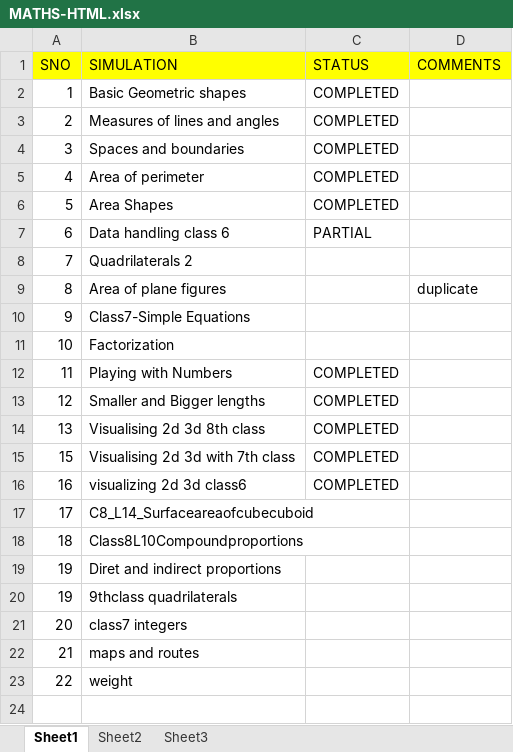
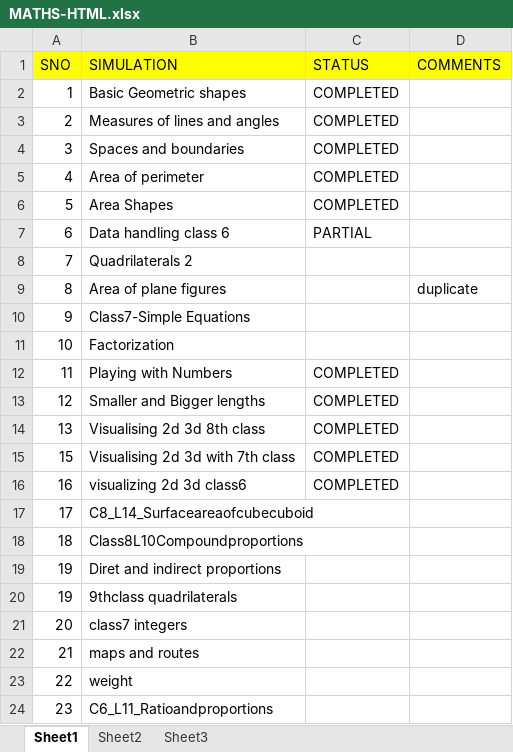
Before and after one commit to htmlcode1234lchs/html1, an Excel workbook: HTML5/Maths HTML/MATHS-HTML.xlsx, sheet Sheet1, drawn as a sheet; values as stored, in another font and other column widths than the file's, no borders; the diff names each change by its address in the sheet, - before the commit and + after, or states it on an @@ line.

Commit message:
added ratio and proportion

```diff
--- a/HTML5/Maths HTML/MATHS-HTML.xlsx (sheet Sheet1)
+++ b/HTML5/Maths HTML/MATHS-HTML.xlsx (sheet Sheet1)
+row 24: 23 | C6_L11_Ratioandproportions
```
